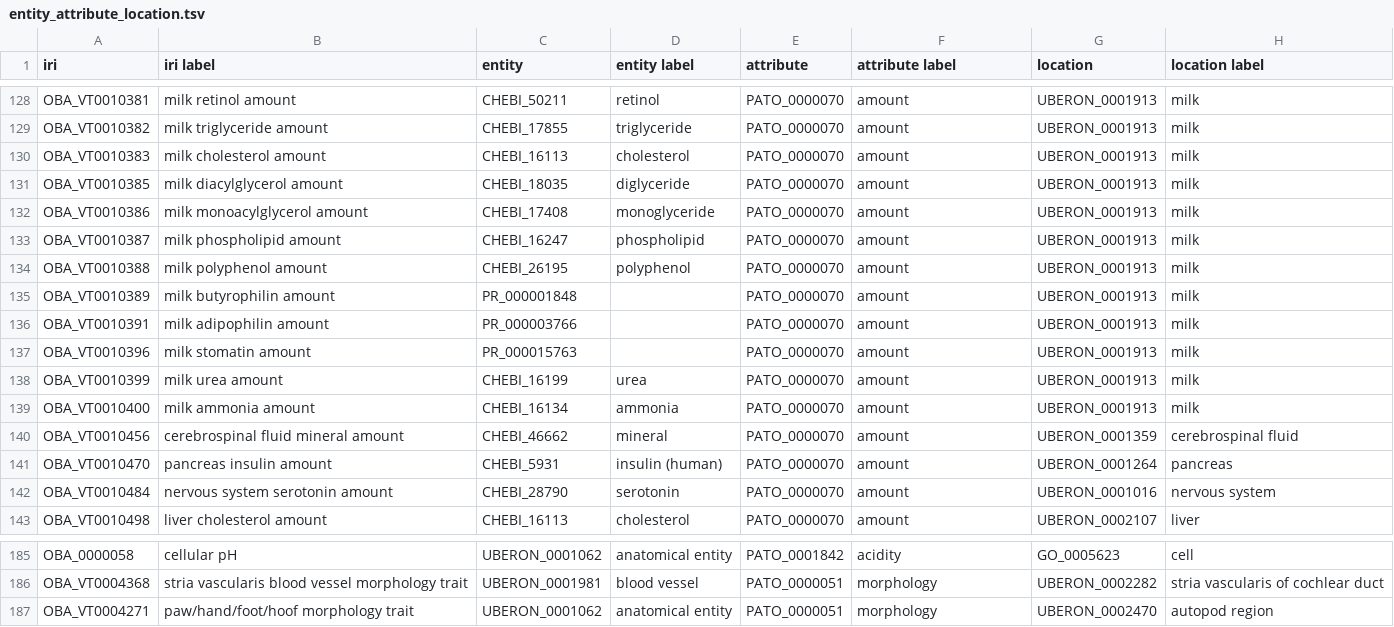
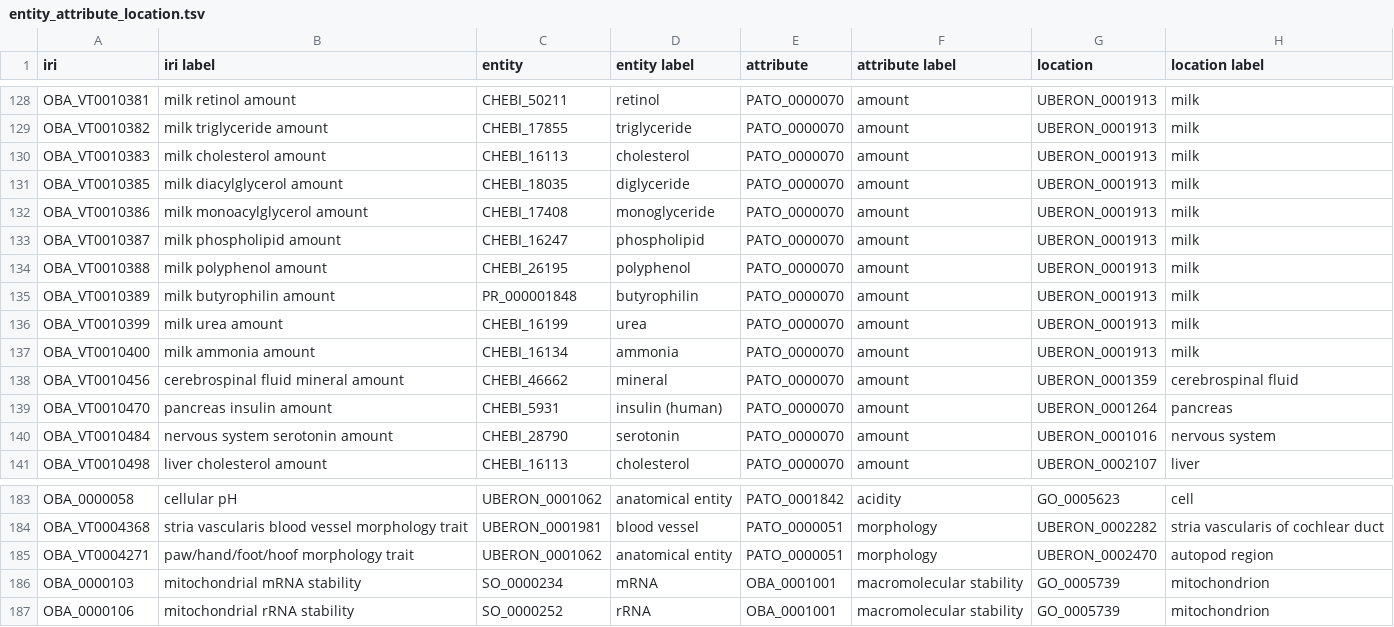
Before and after one commit to obophenotype/bio-attribute-ontology, a TSV file: src/ontology/modules/entity_attribute_location.tsv, drawn as a sheet; only a part is shown, gaps mark what is left out.

```diff
--- a/src/ontology/modules/entity_attribute_location.tsv
+++ b/src/ontology/modules/entity_attribute_location.tsv
@@ -134,5 +134,3 @@ OBA_VT0010387	milk phospholipid amount	CHEBI_16247	phospholipid	PATO_0000070	amo
 OBA_VT0010388	milk polyphenol amount	CHEBI_26195	polyphenol	PATO_0000070	amount	UBERON_0001913	milk
-OBA_VT0010389	milk butyrophilin amount	PR_000001848		PATO_0000070	amount	UBERON_0001913	milk
-OBA_VT0010391	milk adipophilin amount	PR_000003766		PATO_0000070	amount	UBERON_0001913	milk
-OBA_VT0010396	milk stomatin amount	PR_000015763		PATO_0000070	amount	UBERON_0001913	milk
+OBA_VT0010389	milk butyrophilin amount	PR_000001848	butyrophilin	PATO_0000070	amount	UBERON_0001913	milk
 OBA_VT0010399	milk urea amount	CHEBI_16199	urea	PATO_0000070	amount	UBERON_0001913	milk
@@ -187 +185,3 @@ OBA_VT0004368	stria vascularis blood vessel morphology trait	UBERON_0001981	bloo
 OBA_VT0004271	paw/hand/foot/hoof morphology trait	UBERON_0001062	anatomical entity	PATO_0000051	morphology	UBERON_0002470	autopod region
+OBA_0000103	mitochondrial mRNA stability	SO_0000234	mRNA	OBA_0001001	macromolecular stability	GO_0005739	mitochondrion
+OBA_0000106	mitochondrial rRNA stability	SO_0000252	rRNA	OBA_0001001	macromolecular stability	GO_0005739	mitochondrion
```
Also changed, not shown: src/ontology/modules/entity_attribute.tsv, 22 other files.
